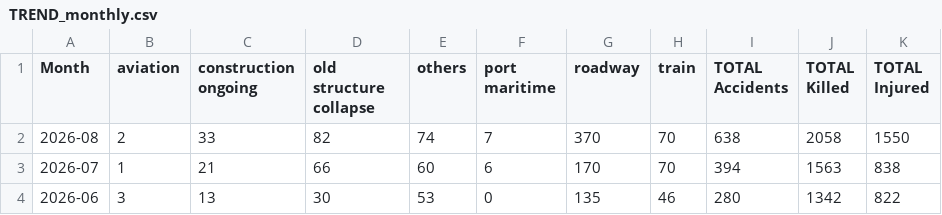
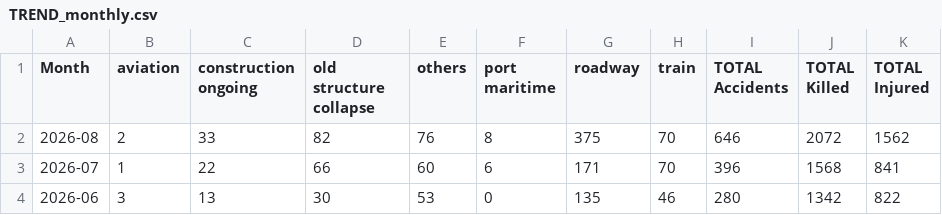
Before and after one commit to kbhattacharjeemsit-cloud/Accident-Monitor, a CSV file: TREND_monthly.csv, drawn as a sheet.

```diff
--- a/TREND_monthly.csv
+++ b/TREND_monthly.csv
@@ -1,4 +1,4 @@
 Month,aviation,construction ongoing,old structure collapse,others,port maritime,roadway,train,TOTAL Accidents,TOTAL Killed,TOTAL Injured
-2026-08,2,33,82,74,7,370,70,638,2058,1550
-2026-07,1,21,66,60,6,170,70,394,1563,838
+2026-08,2,33,82,76,8,375,70,646,2072,1562
+2026-07,1,22,66,60,6,171,70,396,1568,841
 2026-06,3,13,30,53,0,135,46,280,1342,822
```
Also changed, not shown: SUMMARY_all.csv, SUMMARY_confirmed.csv, 4 other files.
